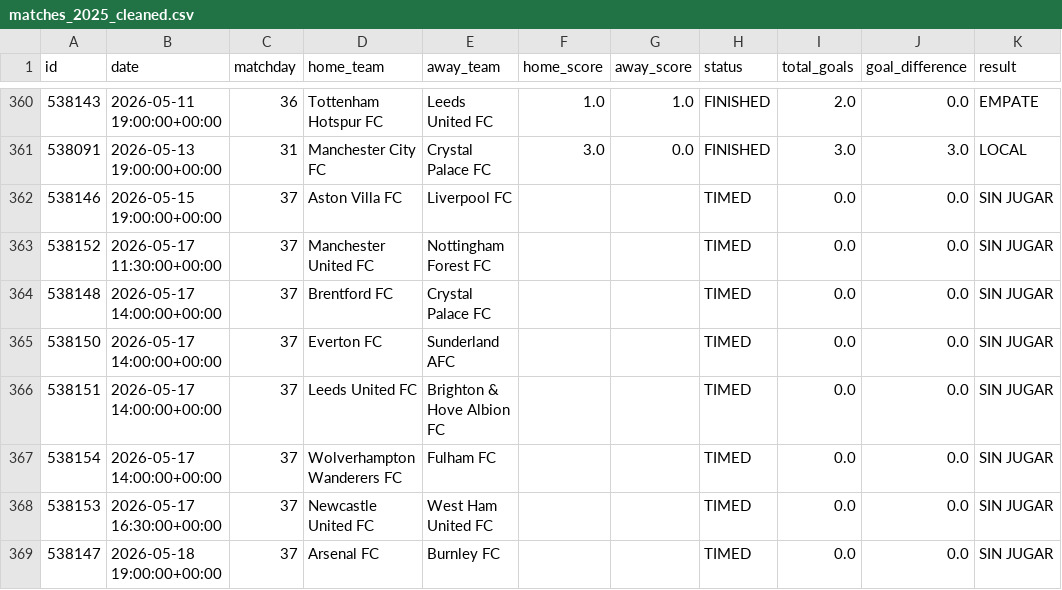
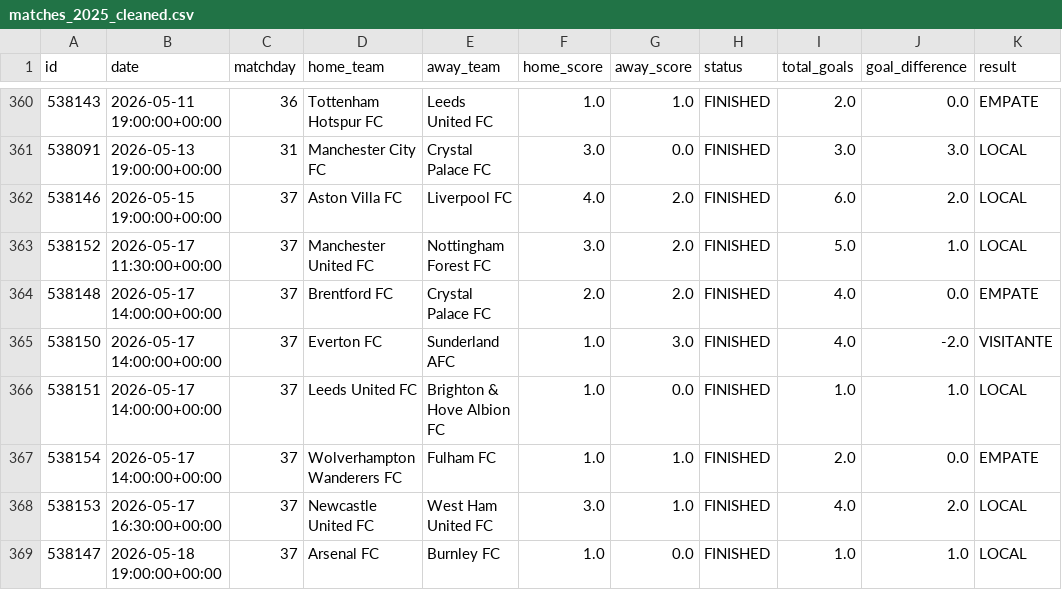
Before and after one commit to AlejandroChavezA/MML-Premier, a CSV file: data/cleaned/matches_2025_cleaned.csv, drawn as a sheet; only a part is shown, gaps mark what is left out; the diff covers the shown part only.

```diff
--- a/data/cleaned/matches_2025_cleaned.csv
+++ b/data/cleaned/matches_2025_cleaned.csv
@@ -361,9 +361,9 @@ id,date,matchday,home_team,away_team,home_score,away_score,status,total_goals,go
 538091,2026-05-13 19:00:00+00:00,31,Manchester City FC,Crystal Palace FC,3.0,0.0,FINISHED,3.0,3.0,LOCAL
-538146,2026-05-15 19:00:00+00:00,37,Aston Villa FC,Liverpool FC,,,TIMED,0.0,0.0,SIN JUGAR
-538152,2026-05-17 11:30:00+00:00,37,Manchester United FC,Nottingham Forest FC,,,TIMED,0.0,0.0,SIN JUGAR
-538148,2026-05-17 14:00:00+00:00,37,Brentford FC,Crystal Palace FC,,,TIMED,0.0,0.0,SIN JUGAR
-538150,2026-05-17 14:00:00+00:00,37,Everton FC,Sunderland AFC,,,TIMED,0.0,0.0,SIN JUGAR
-538151,2026-05-17 14:00:00+00:00,37,Leeds United FC,Brighton & Hove Albion FC,,,TIMED,0.0,0.0,SIN JUGAR
-538154,2026-05-17 14:00:00+00:00,37,Wolverhampton Wanderers FC,Fulham FC,,,TIMED,0.0,0.0,SIN JUGAR
-538153,2026-05-17 16:30:00+00:00,37,Newcastle United FC,West Ham United FC,,,TIMED,0.0,0.0,SIN JUGAR
-538147,2026-05-18 19:00:00+00:00,37,Arsenal FC,Burnley FC,,,TIMED,0.0,0.0,SIN JUGAR
+538146,2026-05-15 19:00:00+00:00,37,Aston Villa FC,Liverpool FC,4.0,2.0,FINISHED,6.0,2.0,LOCAL
+538152,2026-05-17 11:30:00+00:00,37,Manchester United FC,Nottingham Forest FC,3.0,2.0,FINISHED,5.0,1.0,LOCAL
+538148,2026-05-17 14:00:00+00:00,37,Brentford FC,Crystal Palace FC,2.0,2.0,FINISHED,4.0,0.0,EMPATE
+538150,2026-05-17 14:00:00+00:00,37,Everton FC,Sunderland AFC,1.0,3.0,FINISHED,4.0,-2.0,VISITANTE
+538151,2026-05-17 14:00:00+00:00,37,Leeds United FC,Brighton & Hove Albion FC,1.0,0.0,FINISHED,1.0,1.0,LOCAL
+538154,2026-05-17 14:00:00+00:00,37,Wolverhampton Wanderers FC,Fulham FC,1.0,1.0,FINISHED,2.0,0.0,EMPATE
+538153,2026-05-17 16:30:00+00:00,37,Newcastle United FC,West Ham United FC,3.0,1.0,FINISHED,4.0,2.0,LOCAL
+538147,2026-05-18 19:00:00+00:00,37,Arsenal FC,Burnley FC,1.0,0.0,FINISHED,1.0,1.0,LOCAL
```
Also changed, not shown: 68 edited cells elsewhere in this file, data/cleaned/standings_2025_cleaned.csv, data/matches_2025.csv, 14 other files.
